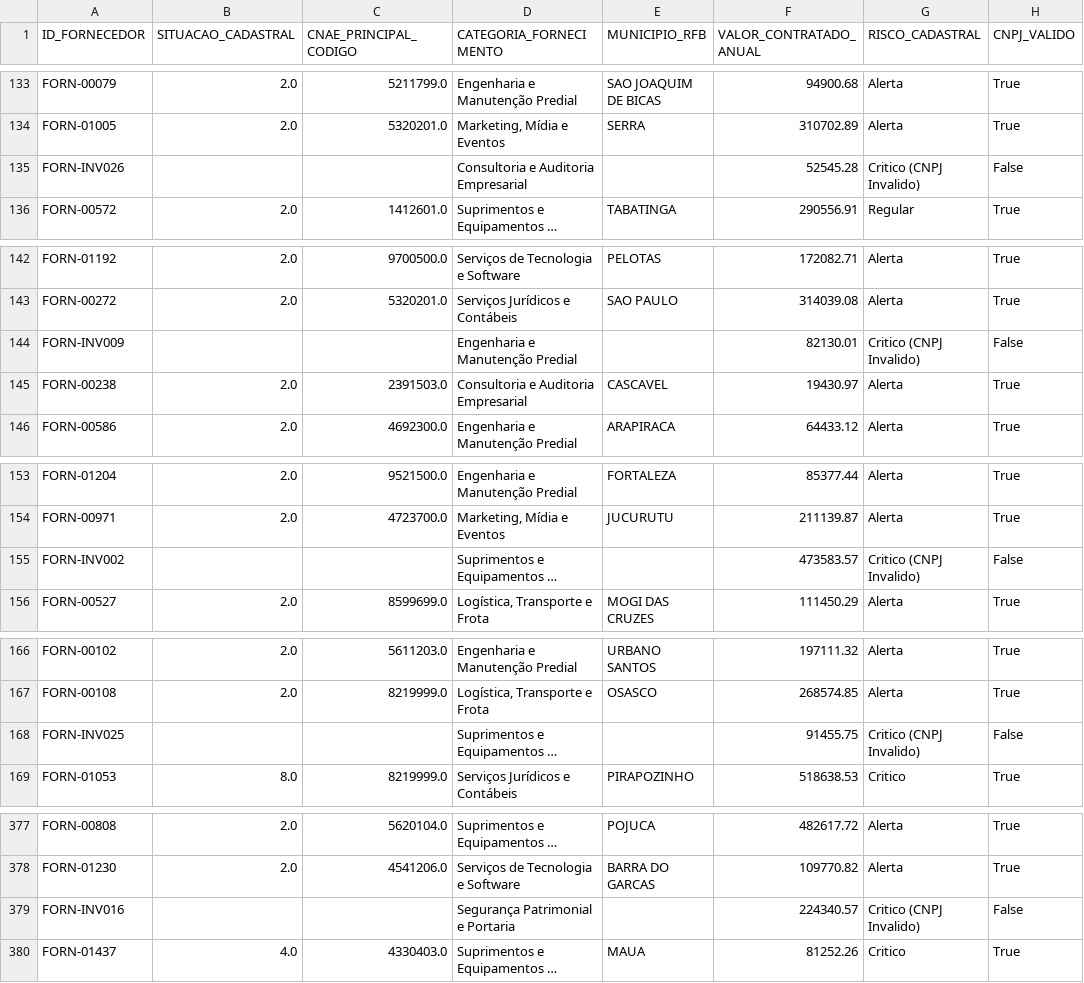
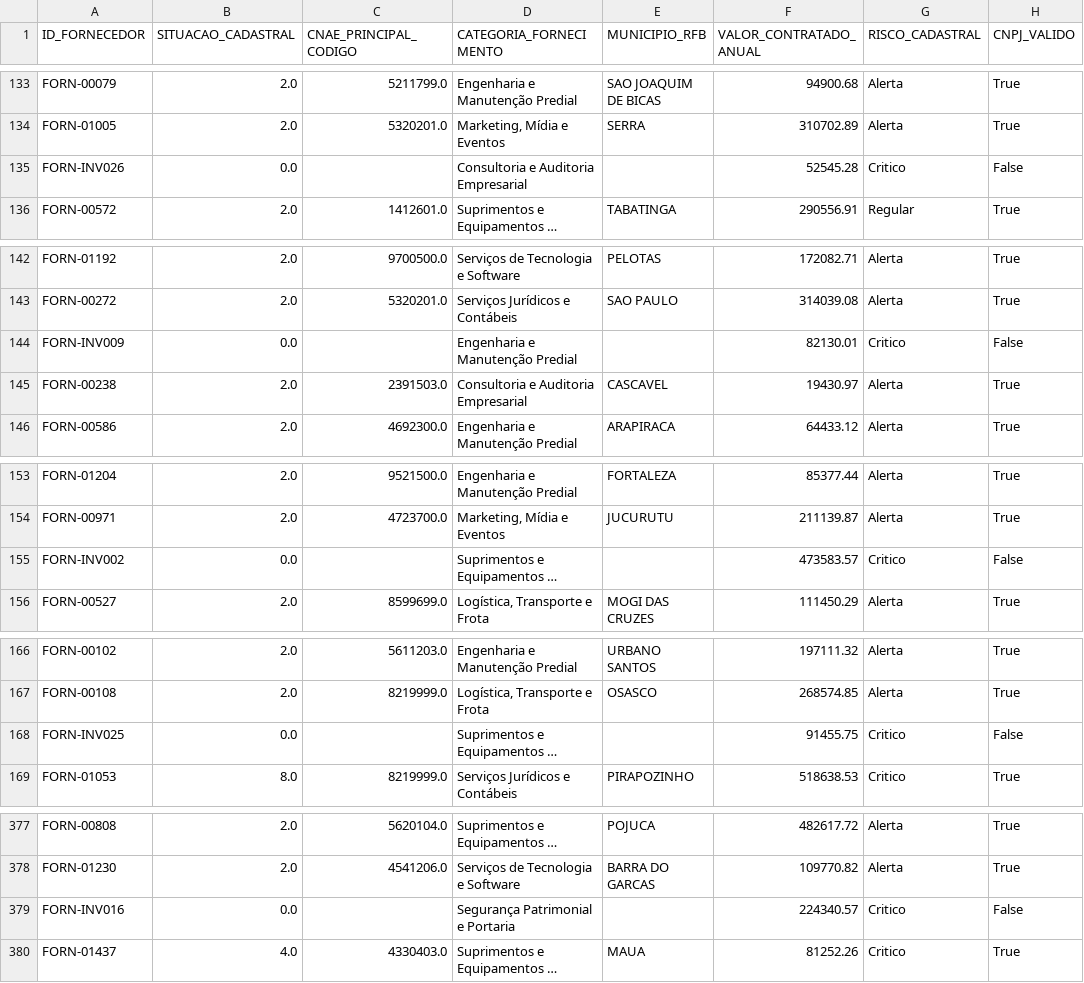
Before and after one commit to GustavoInsuaVaz/case-auditoria-rfb, a CSV file: medallion/gold/fato_fornecedores_auditoria.csv, drawn as a sheet; only a part is shown, gaps mark what is left out; long unchanged cells end in …; the diff covers the shown part only; the diff names each change by its address in the sheet, - before the commit and + after, or states it on an @@ line.

```diff
--- a/medallion/gold/fato_fornecedores_auditoria.csv
+++ b/medallion/gold/fato_fornecedores_auditoria.csv
-B135 (SITUACAO_CADASTRAL): (empty)
+B135 (SITUACAO_CADASTRAL): 0.0
-G135 (RISCO_CADASTRAL): Critico (CNPJ Invalido)
+G135 (RISCO_CADASTRAL): Critico
-B144 (SITUACAO_CADASTRAL): (empty)
+B144 (SITUACAO_CADASTRAL): 0.0
-G144 (RISCO_CADASTRAL): Critico (CNPJ Invalido)
+G144 (RISCO_CADASTRAL): Critico
-B155 (SITUACAO_CADASTRAL): (empty)
+B155 (SITUACAO_CADASTRAL): 0.0
-G155 (RISCO_CADASTRAL): Critico (CNPJ Invalido)
+G155 (RISCO_CADASTRAL): Critico
-B168 (SITUACAO_CADASTRAL): (empty)
+B168 (SITUACAO_CADASTRAL): 0.0
-G168 (RISCO_CADASTRAL): Critico (CNPJ Invalido)
+G168 (RISCO_CADASTRAL): Critico
-B379 (SITUACAO_CADASTRAL): (empty)
+B379 (SITUACAO_CADASTRAL): 0.0
-G379 (RISCO_CADASTRAL): Critico (CNPJ Invalido)
+G379 (RISCO_CADASTRAL): Critico
```
Also changed, not shown: 60 edited cells elsewhere in this file, 1 other file.
